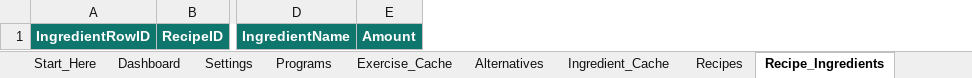
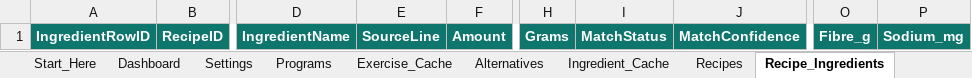
Before and after one commit to nfarrugia1985/Nfarrugia1985.github.io, an Excel workbook: Fitness_Database_Template.xlsx, sheet Recipe_Ingredients, drawn as a sheet; only a part is shown, gaps mark what is left out; values as stored, in another font and other column widths than the file's, no borders; 1 other sheet too large or unreadable and not compared; the diff names each change by its address in the sheet, - before the commit and + after, or states it on an @@ line.

```diff
--- a/Fitness_Database_Template.xlsx (sheet Recipe_Ingredients)
+++ b/Fitness_Database_Template.xlsx (sheet Recipe_Ingredients)
+column E, row 1: SourceLine
+column H, row 1: Grams
+column I, row 1: MatchStatus
+column J, row 1: MatchConfidence
+column O, row 1: Fibre_g
+column P, row 1: Sodium_mg
```
Also changed, not shown: sheet Ingredient_Cache, sheet Recipes, sheet Settings, sheet Start_Here, sheet Sync_Config, charts or pictures, 13 other files.
